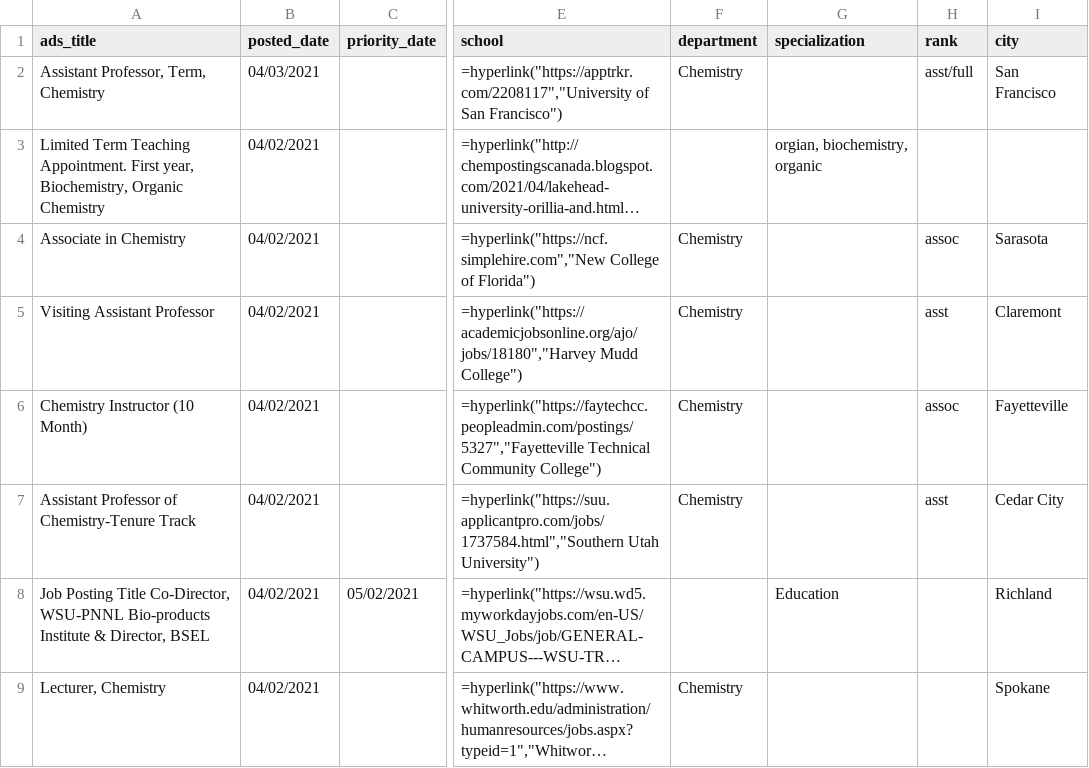
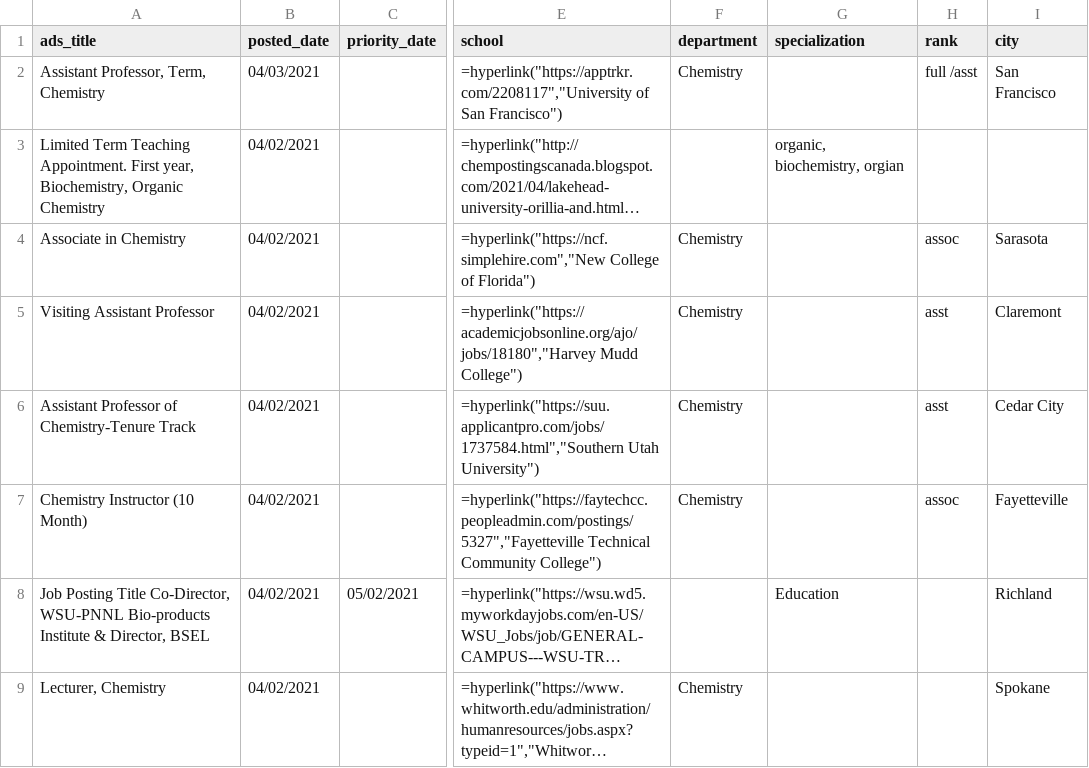
Before and after one commit to khoivan88/chemjobber-faculty-jobs-list-automation, a CSV file: data/jobs.csv, drawn as a sheet; only a part is shown, gaps mark what is left out; long unchanged cells end in …; the diff covers the shown part only; the diff names each change by its address in the sheet, - before the commit and + after, or states it on an @@ line.

```diff
--- a/data/jobs.csv
+++ b/data/jobs.csv
-H2 (rank): asst/full
+H2 (rank): full /asst
-G3 (specialization): orgian, biochemistry, organic
+G3 (specialization): organic, biochemistry, orgian
@@ row 7 moved to row 6: Assistant Professor of Chemistry-Tenure … @@
```
Also changed, not shown: 2 added rows, 2 removed rows, 11 moved rows and 8 edited cells elsewhere in this file.
